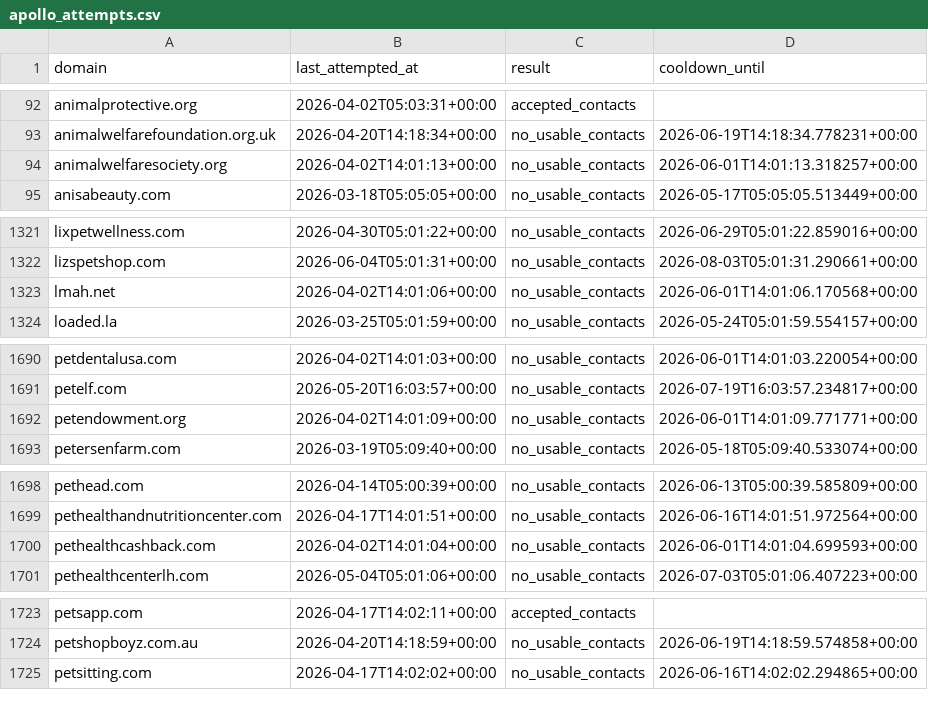
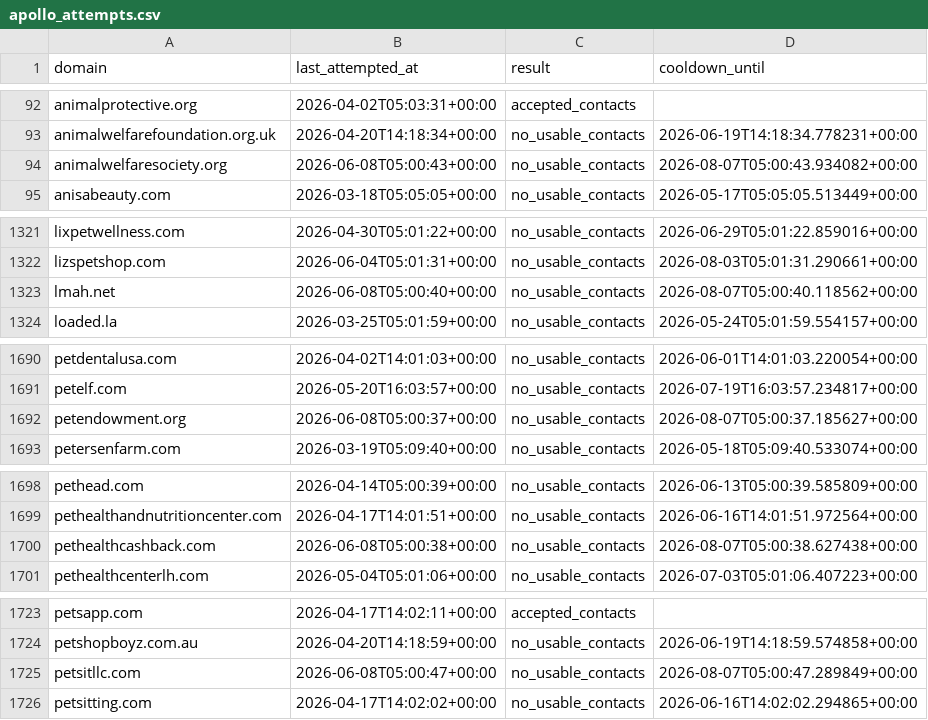
Before and after one commit to david-anata/Lead-scraper, a CSV file: state/apollo_attempts.csv, drawn as a sheet; only a part is shown, gaps mark what is left out; the diff covers the shown part only.

Commit message:
Update Apollo attempts state

```diff
--- a/state/apollo_attempts.csv
+++ b/state/apollo_attempts.csv
@@ -93,3 +93,3 @@ animalprotective.org,2026-04-02T05:03:31+00:00,accepted_contacts,
 animalwelfarefoundation.org.uk,2026-04-20T14:18:34+00:00,no_usable_contacts,2026-06-19T14:18:34.778231+00:00
-animalwelfaresociety.org,2026-04-02T14:01:13+00:00,no_usable_contacts,2026-06-01T14:01:13.318257+00:00
+animalwelfaresociety.org,2026-06-08T05:00:43+00:00,no_usable_contacts,2026-08-07T05:00:43.934082+00:00
 anisabeauty.com,2026-03-18T05:05:05+00:00,no_usable_contacts,2026-05-17T05:05:05.513449+00:00
@@ -1322,3 +1322,3 @@ lixpetwellness.com,2026-04-30T05:01:22+00:00,no_usable_contacts,2026-06-29T05:01
 lizspetshop.com,2026-06-04T05:01:31+00:00,no_usable_contacts,2026-08-03T05:01:31.290661+00:00
-lmah.net,2026-04-02T14:01:06+00:00,no_usable_contacts,2026-06-01T14:01:06.170568+00:00
+lmah.net,2026-06-08T05:00:40+00:00,no_usable_contacts,2026-08-07T05:00:40.118562+00:00
 loaded.la,2026-03-25T05:01:59+00:00,no_usable_contacts,2026-05-24T05:01:59.554157+00:00
@@ -1691,3 +1691,3 @@ petdentalusa.com,2026-04-02T14:01:03+00:00,no_usable_contacts,2026-06-01T14:01:0
 petelf.com,2026-05-20T16:03:57+00:00,no_usable_contacts,2026-07-19T16:03:57.234817+00:00
-petendowment.org,2026-04-02T14:01:09+00:00,no_usable_contacts,2026-06-01T14:01:09.771771+00:00
+petendowment.org,2026-06-08T05:00:37+00:00,no_usable_contacts,2026-08-07T05:00:37.185627+00:00
 petersenfarm.com,2026-03-19T05:09:40+00:00,no_usable_contacts,2026-05-18T05:09:40.533074+00:00
@@ -1699,3 +1699,3 @@ pethead.com,2026-04-14T05:00:39+00:00,no_usable_contacts,2026-06-13T05:00:39.585
 pethealthandnutritioncenter.com,2026-04-17T14:01:51+00:00,no_usable_contacts,2026-06-16T14:01:51.972564+00:00
-pethealthcashback.com,2026-04-02T14:01:04+00:00,no_usable_contacts,2026-06-01T14:01:04.699593+00:00
+pethealthcashback.com,2026-06-08T05:00:38+00:00,no_usable_contacts,2026-08-07T05:00:38.627438+00:00
 pethealthcenterlh.com,2026-05-04T05:01:06+00:00,no_usable_contacts,2026-07-03T05:01:06.407223+00:00
@@ -1724,2 +1724,3 @@ petsapp.com,2026-04-17T14:02:11+00:00,accepted_contacts,
 petshopboyz.com.au,2026-04-20T14:18:59+00:00,no_usable_contacts,2026-06-19T14:18:59.574858+00:00
+petsitllc.com,2026-06-08T05:00:47+00:00,no_usable_contacts,2026-08-07T05:00:47.289849+00:00
 petsitting.com,2026-04-17T14:02:02+00:00,no_usable_contacts,2026-06-16T14:02:02.294865+00:00
```
Also changed, not shown: 10 edited cells elsewhere in this file.
